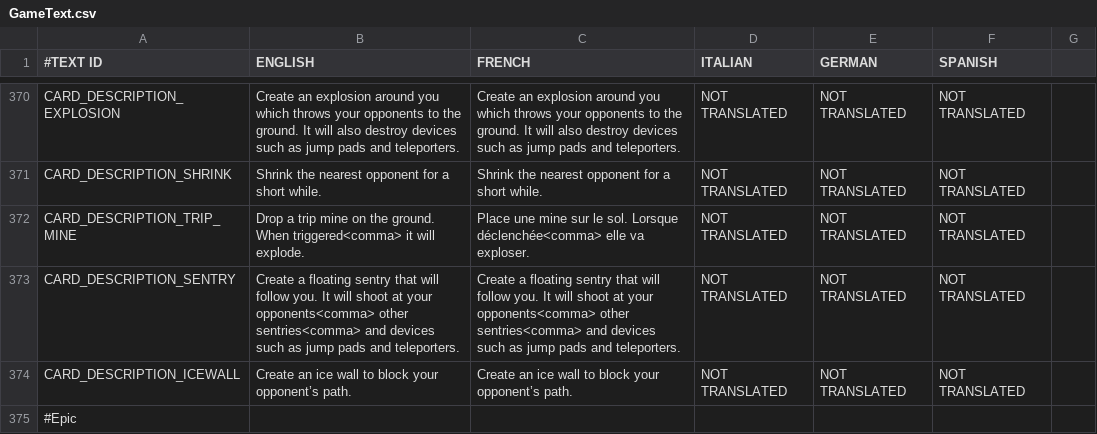
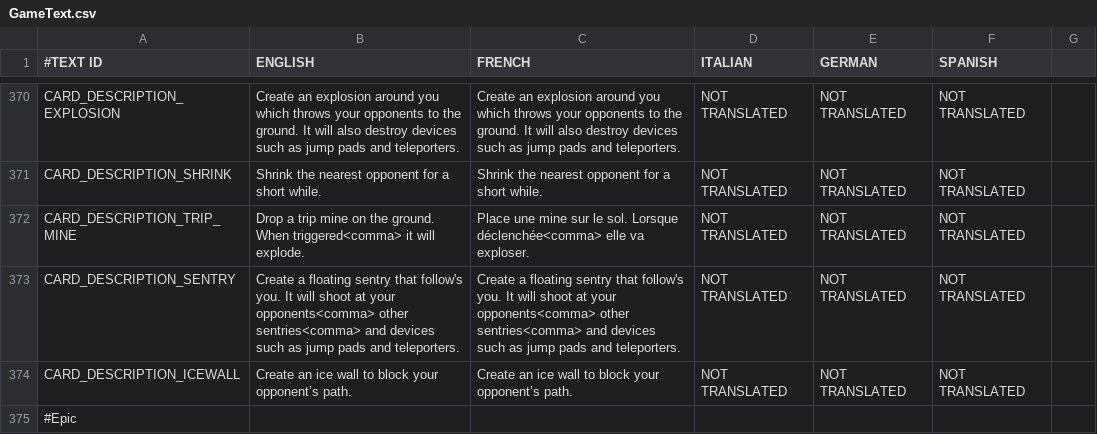
Before and after one commit to shahbazGamedev/Hero-s-Run, a CSV file: Assets/Resources/Localization/GameText.csv, drawn as a sheet; only a part is shown, gaps mark what is left out; the diff names each change by its address in the sheet, - before the commit and + after, or states it on an @@ line.

```diff
--- a/Assets/Resources/Localization/GameText.csv
+++ b/Assets/Resources/Localization/GameText.csv
-B373 (ENGLISH): …sentry that will follow you. It…
+B373 (ENGLISH): …sentry that follow's you. It…
-C373 (FRENCH): …sentry that will follow you. It…
+C373 (FRENCH): …sentry that follow's you. It…
```
Also changed, not shown: 5 other files.
